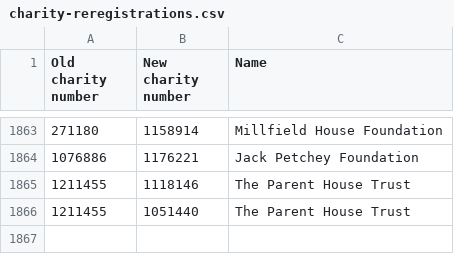
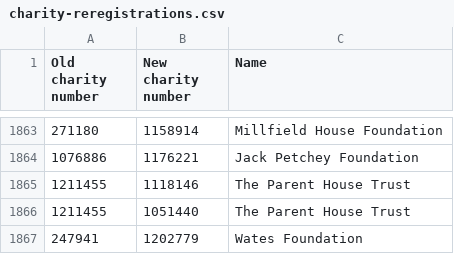
Before and after one commit to drkane/charity-lookups, a CSV file: charity-reregistrations.csv, drawn as a sheet; only a part is shown, gaps mark what is left out; the diff names each change by its address in the sheet, - before the commit and + after, or states it on an @@ line.

```diff
--- a/charity-reregistrations.csv
+++ b/charity-reregistrations.csv
+row 1867: 247941 | 1202779 | Wates Foundation
```
Also changed, not shown: ccew-register-of-mergers.csv, cio_company_numbers.csv, 2 other files.
